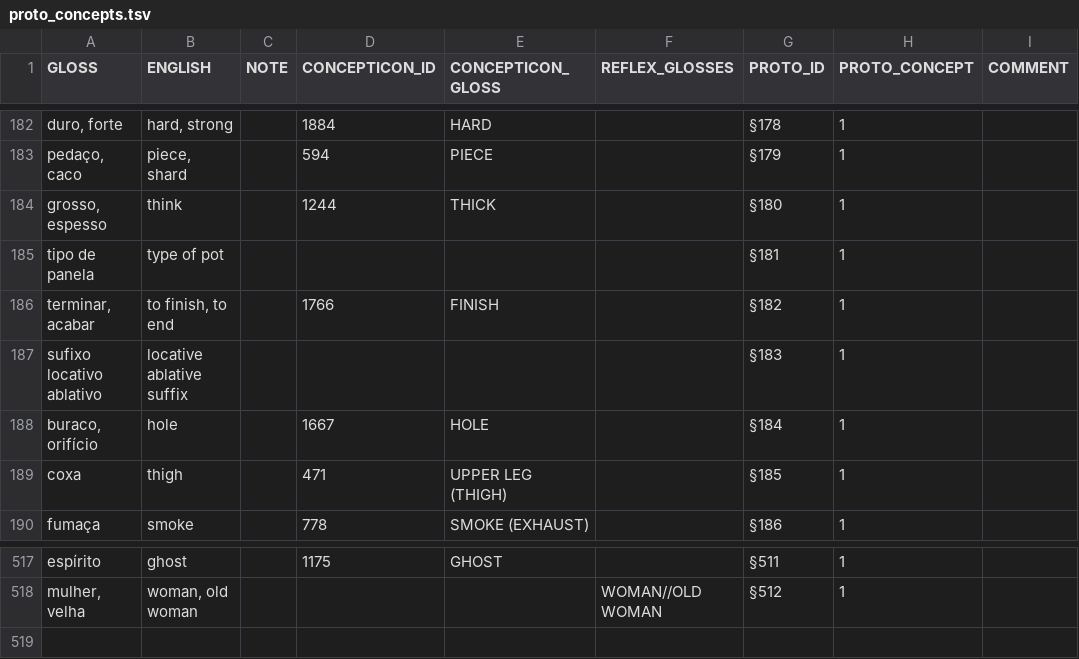
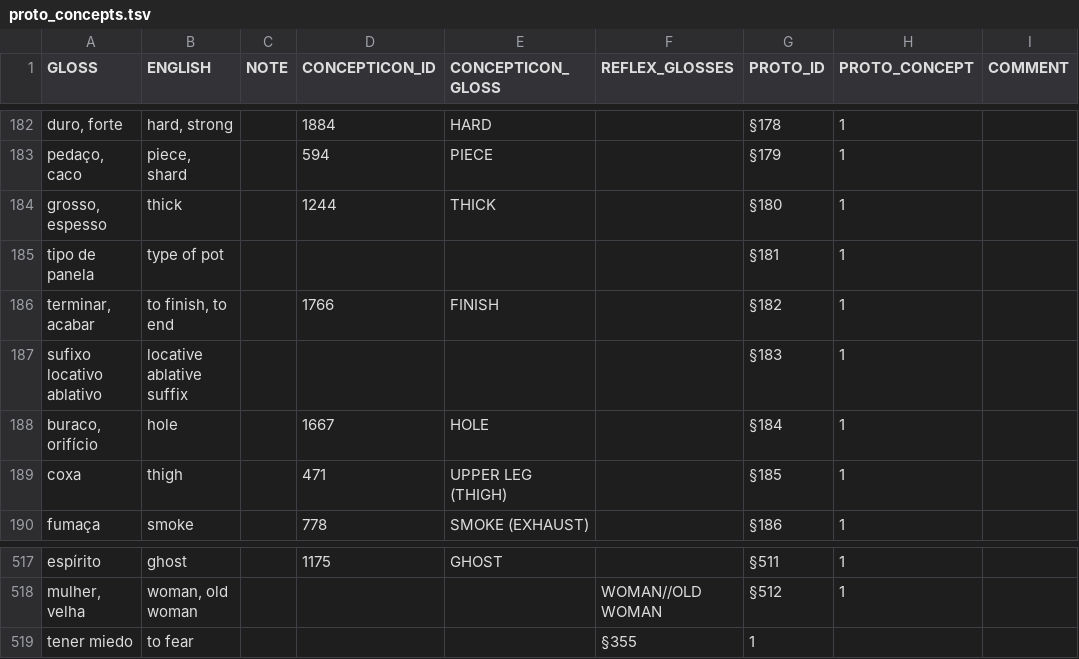
Before and after one commit to pano-takanan-history/oliveiraprotopanoan, a TSV file: etc/proto_concepts.tsv, drawn as a sheet; only a part is shown, gaps mark what is left out.

```diff
--- a/etc/proto_concepts.tsv
+++ b/etc/proto_concepts.tsv
@@ -183,3 +183,3 @@ duro, forte	hard, strong		1884	HARD		§178	1
 pedaço, caco	piece, shard		594	PIECE		§179	1
-grosso, espesso	think		1244	THICK		§180	1
+grosso, espesso	thick		1244	THICK		§180	1
 tipo de panela	type of pot					§181	1
@@ -518 +518,2 @@ espírito	ghost		1175	GHOST		§511	1
 mulher, velha	woman, old woman				WOMAN//OLD WOMAN	§512	1
+tener miedo	to fear				§355	1
```
Also changed, not shown: 20 other files.
